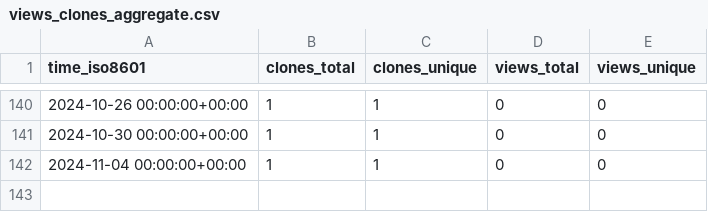
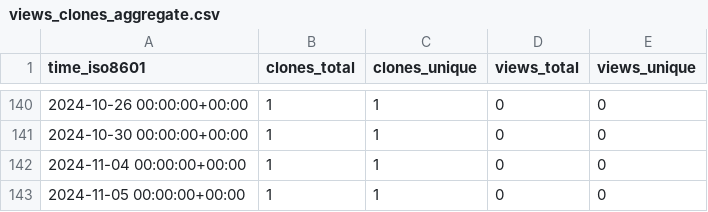
Before and after one commit to jgphpc/SPH-EXA, a CSV file: jgphpc/SPH-EXA/ghrs-data/views_clones_aggregate.csv, drawn as a sheet; only a part is shown, gaps mark what is left out.

```diff
--- a/jgphpc/SPH-EXA/ghrs-data/views_clones_aggregate.csv
+++ b/jgphpc/SPH-EXA/ghrs-data/views_clones_aggregate.csv
@@ -142 +142,2 @@ time_iso8601,clones_total,clones_unique,views_total,views_unique
 2024-11-04 00:00:00+00:00,1,1,0,0
+2024-11-05 00:00:00+00:00,1,1,0,0
```
Also changed, not shown: 1 other file.
